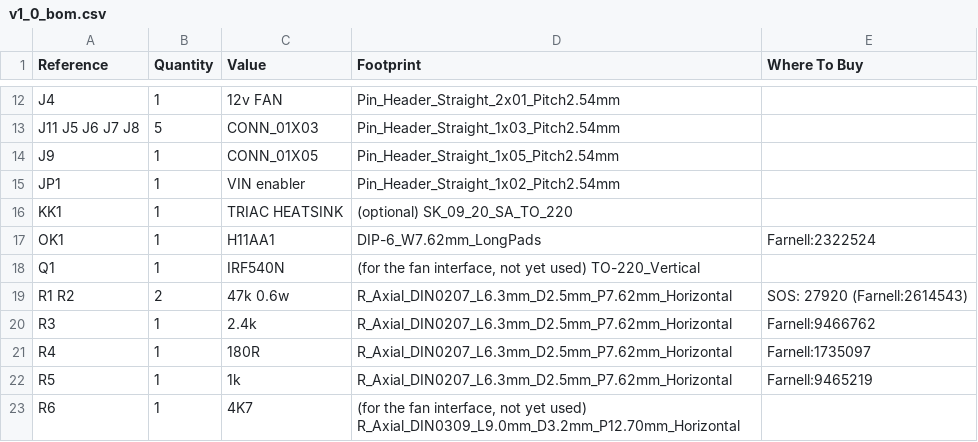
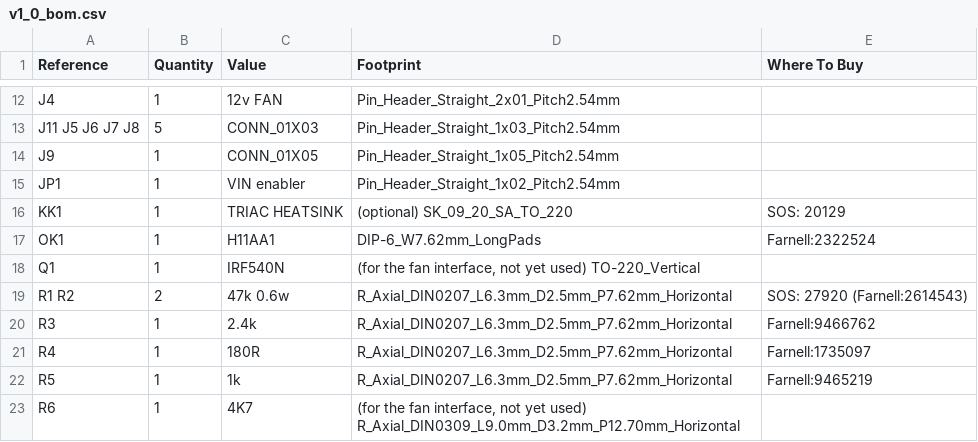
Before and after one commit to hecko/nanoReflowController, a CSV file: hardware/v1_0_bom.csv, drawn as a sheet; only a part is shown, gaps mark what is left out.

Commit message:
Update v1_0_bom.csv

```diff
--- a/hardware/v1_0_bom.csv
+++ b/hardware/v1_0_bom.csv
@@ -15,3 +15,3 @@ J9,1,CONN_01X05,Pin_Header_Straight_1x05_Pitch2.54mm,
 JP1,1,VIN enabler,Pin_Header_Straight_1x02_Pitch2.54mm,
-KK1,1,TRIAC HEATSINK,"(optional) SK_09_20_SA_TO_220",
+KK1,1,TRIAC HEATSINK,"(optional) SK_09_20_SA_TO_220",SOS: 20129
 OK1,1,H11AA1,DIP-6_W7.62mm_LongPads,Farnell:2322524
```
